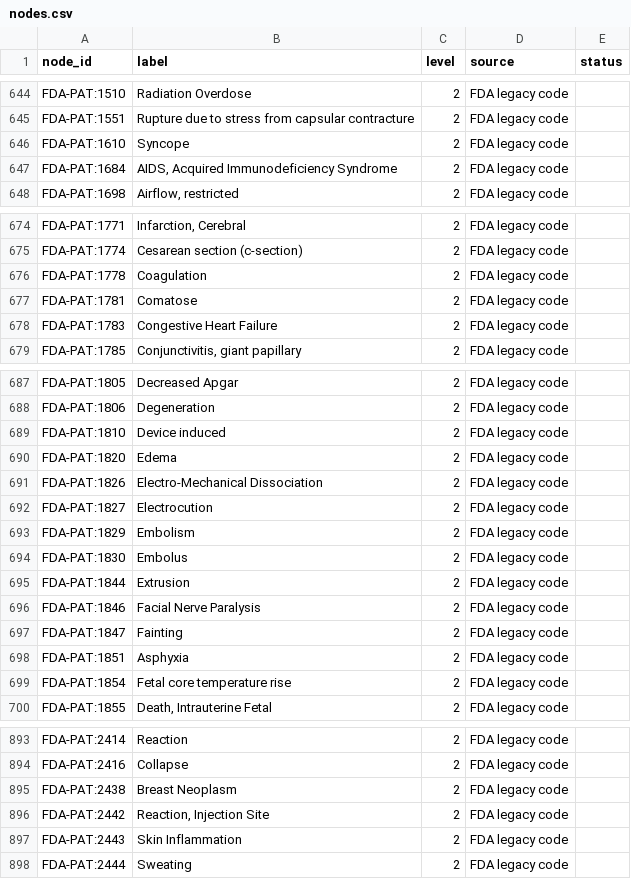
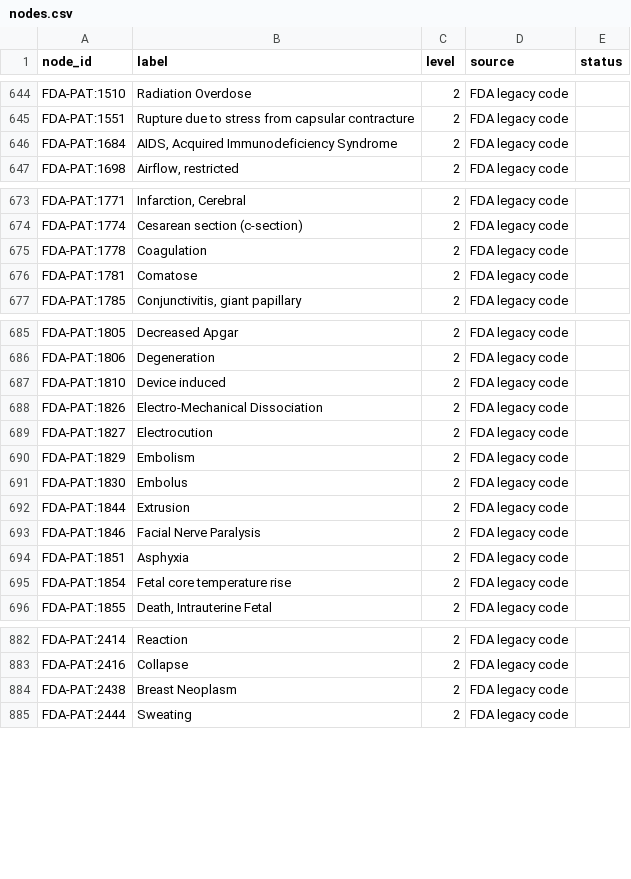
Before and after one commit to ChenyangLi4288/cube_rag, a CSV file: lattices/maude_patient/nodes.csv, drawn as a sheet; only a part is shown, gaps mark what is left out; the diff covers the shown part only; the diff names each change by its address in the sheet, - before the commit and + after, or states it on an @@ line.

```diff
--- a/lattices/maude_patient/nodes.csv
+++ b/lattices/maude_patient/nodes.csv
-row 646: FDA-PAT:1610 | Syncope | 2 | FDA legacy code
-row 678: FDA-PAT:1783 | Congestive Heart Failure | 2 | FDA legacy code
-row 690: FDA-PAT:1820 | Edema | 2 | FDA legacy code
-row 697: FDA-PAT:1847 | Fainting | 2 | FDA legacy code
-row 896: FDA-PAT:2442 | Reaction, Injection Site | 2 | FDA legacy code
-row 897: FDA-PAT:2443 | Skin Inflammation | 2 | FDA legacy code
```
Also changed, not shown: 8 removed rows elsewhere in this file, lattices/asrs_anomaly/edges.csv, lattices/crosswalk_fda_imdrf.csv, 17 other files.
